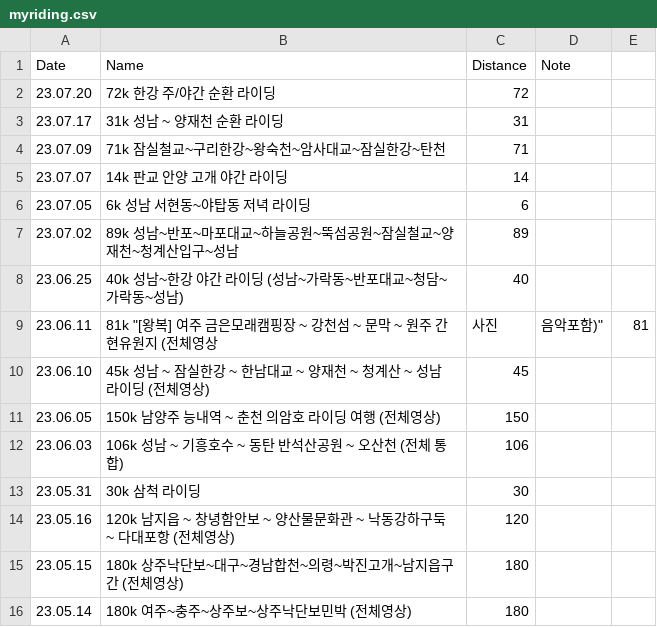
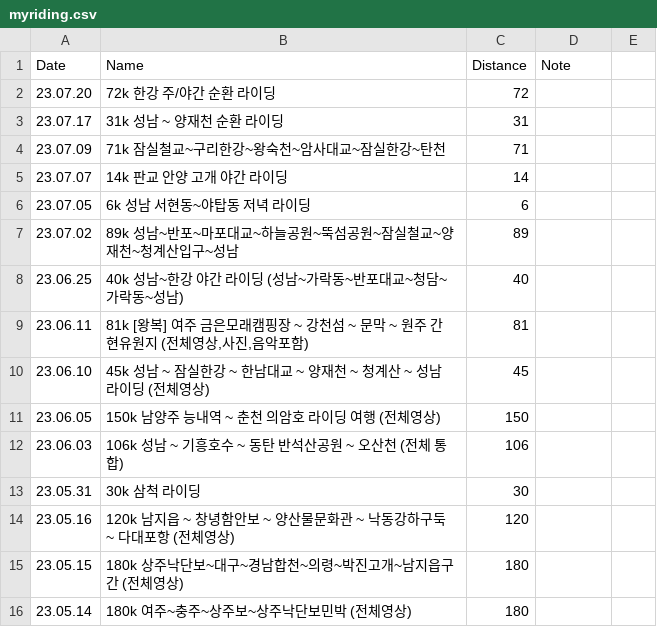
Before and after one commit to hcmoon92/my-place, a CSV file: myriding.csv, drawn as a sheet.

Commit message:
Update myriding.csv

```diff
--- a/myriding.csv
+++ b/myriding.csv
@@ -8,3 +8,3 @@ Date,Name,Distance,Note
 23.06.25,40k 성남~한강 야간 라이딩 (성남~가락동~반포대교~청담~가락동~성남),40,
-23.06.11,81k "[왕복] 여주 금은모래캠핑장 ~ 강천섬 ~ 문막 ~ 원주 간현유원지 (전체영상,사진,음악포함)",81,
+23.06.11,"81k [왕복] 여주 금은모래캠핑장 ~ 강천섬 ~ 문막 ~ 원주 간현유원지 (전체영상,사진,음악포함)",81,
 23.06.10,45k 성남 ~ 잠실한강 ~ 한남대교 ~ 양재천 ~ 청계산 ~ 성남 라이딩 (전체영상),45,
```
